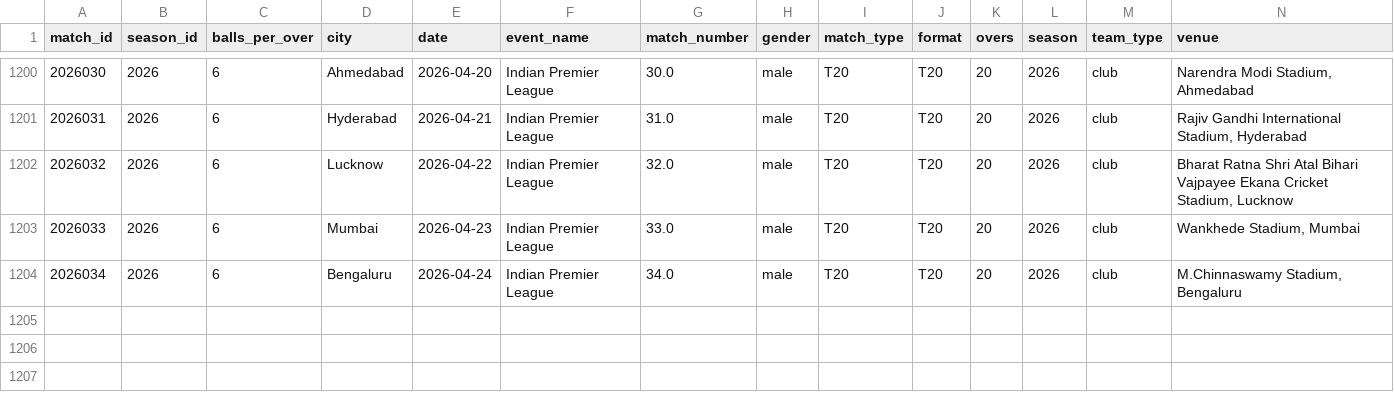
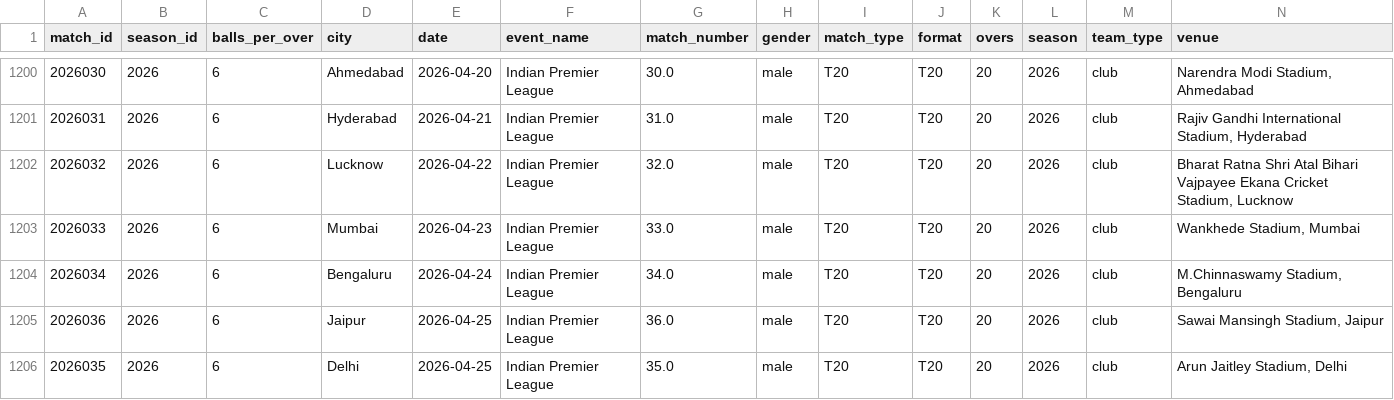
Before and after one commit to saiteja007-mv/IPL-2026-Predictor, a CSV file: Datasets/matches.csv, drawn as a sheet; only a part is shown, gaps mark what is left out; rows hold the shown columns only; the diff names each change by its address in the sheet, - before the commit and + after, or states it on an @@ line.

```diff
--- a/Datasets/matches.csv
+++ b/Datasets/matches.csv
+row 1205: 2026036 | 2026 | 6 | Jaipur | 2026-04-25 | Indian Premier League | 36.0 | male | T20 | T20 | 20 | 2026 | club | Sawai Mansingh Stadium, Jaipur
+row 1206: 2026035 | 2026 | 6 | Delhi | 2026-04-25 | Indian Premier League | 35.0 | male | T20 | T20 | 20 | 2026 | club | Arun Jaitley Stadium, Delhi
```
Also changed, not shown: 5 other files.
